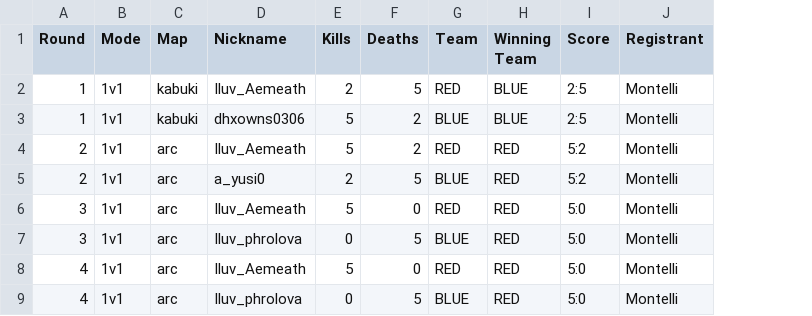
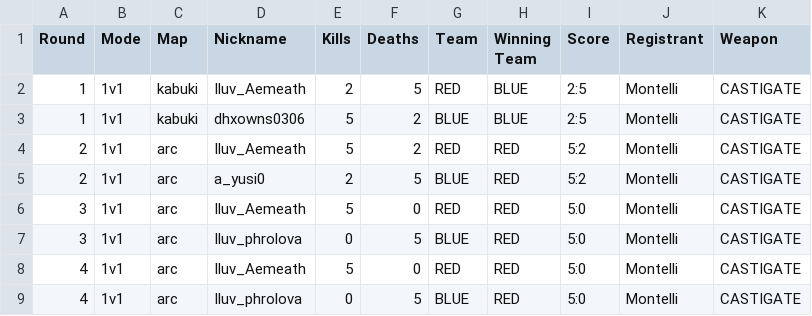
Before and after one commit to Yusi0/RLSS, a CSV file: match.csv, drawn as a sheet; only a part is shown; the diff names each change by its address in the sheet, - before the commit and + after, or states it on an @@ line.

Commit message:
feat: implement custom dropdowns, per-player weapon integration, and UI improvements

```diff
--- a/match.csv
+++ b/match.csv
+column K (Weapon), rows 2-9: all CASTIGATE
```
Also changed, not shown: 5 other files.
